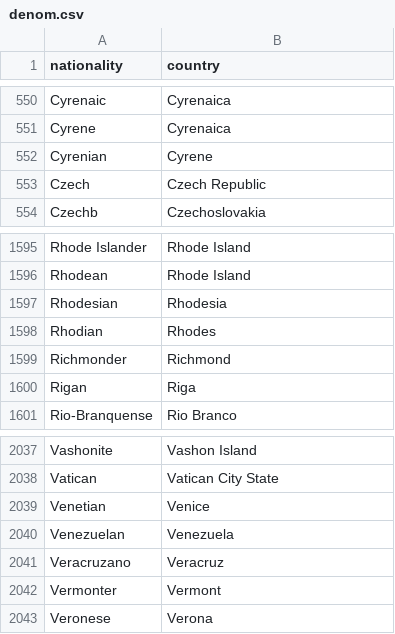
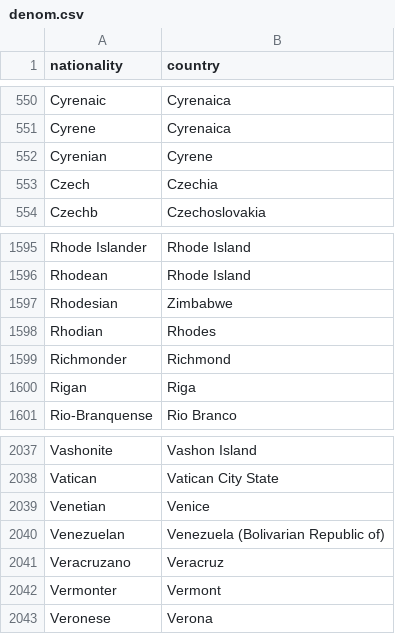
Before and after one commit to riccardoforzan/DB2-F1, a CSV file: data/utils/denom.csv, drawn as a sheet; only a part is shown, gaps mark what is left out.

```diff
--- a/data/utils/denom.csv
+++ b/data/utils/denom.csv
@@ -552,3 +552,3 @@ Cyrene,Cyrenaica
 Cyrenian,Cyrene
-Czech,Czech Republic
+Czech,Czechia
 Czechb,Czechoslovakia
@@ -1596,3 +1596,3 @@ Rhode Islander,Rhode Island
 Rhodean,Rhode Island
-Rhodesian,Rhodesia
+Rhodesian,Zimbabwe
 Rhodian,Rhodes
@@ -2039,3 +2039,3 @@ Vatican,Vatican City State
 Venetian,Venice
-Venezuelan,Venezuela
+Venezuelan,Venezuela (Bolivarian Republic of)
 Veracruzano,Veracruz
```
Also changed, not shown: 5 other files.
